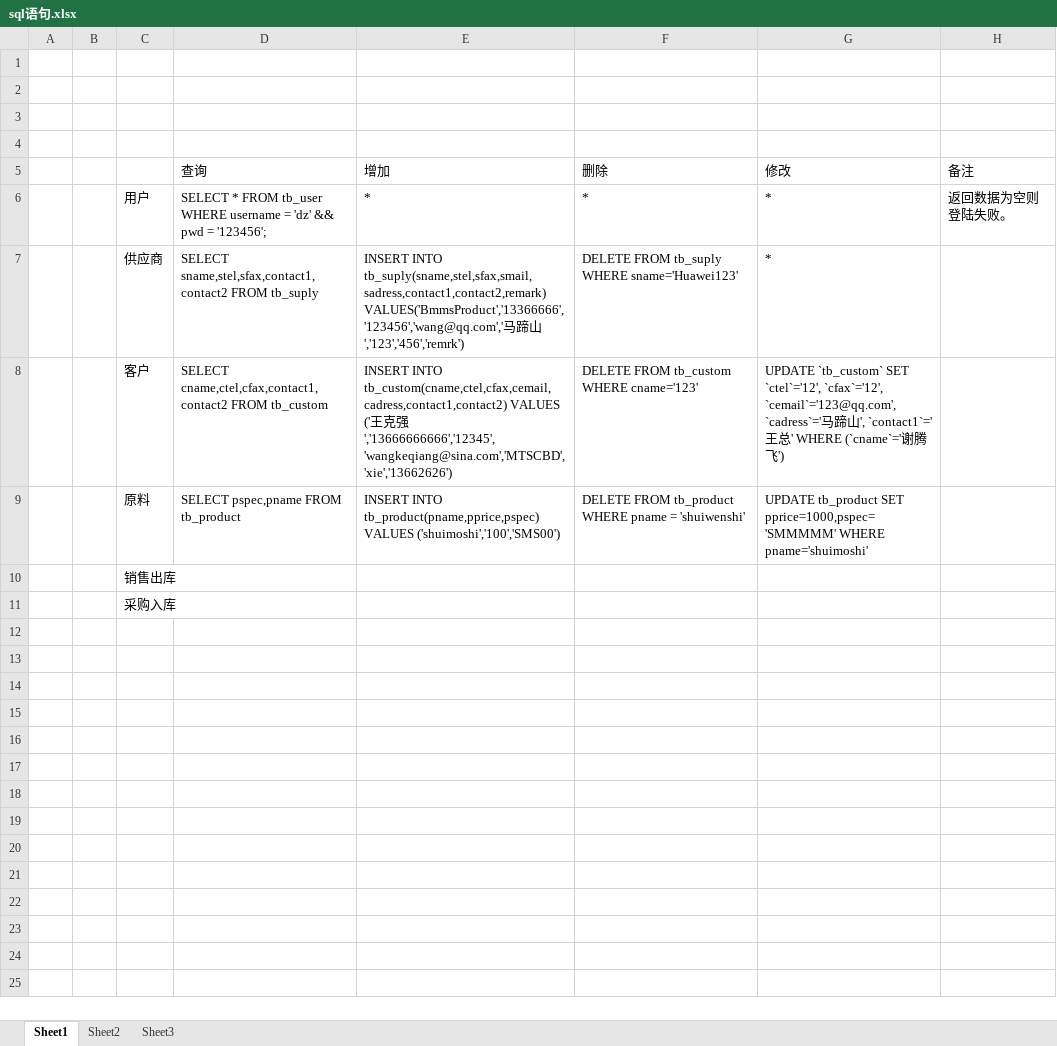
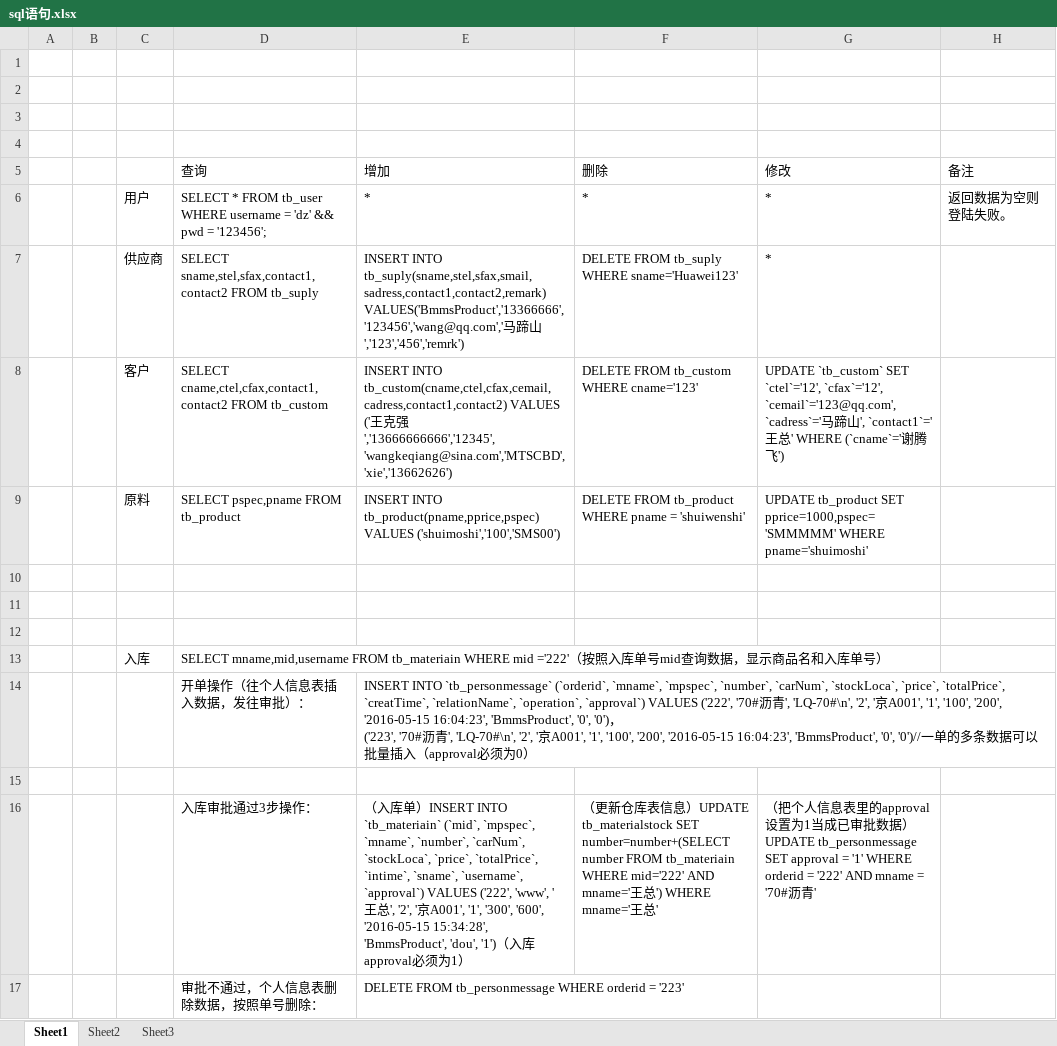
Before and after one commit to Free-Dou/BMMS, an Excel workbook: Document/sql语句.xlsx, sheet Sheet1, drawn as a sheet; only a part is shown; values as stored, in another font and other column widths than the file's, no borders; ↵ is a line break in a cell; the diff covers the shown part only; the diff names each change by its address in the sheet, - before the commit and + after, or states it on an @@ line.

Commit message:
更新sql语句

```diff
--- a/Document/sql语句.xlsx (sheet Sheet1)
+++ b/Document/sql语句.xlsx (sheet Sheet1)
-C10: 销售出库
+C10: (empty)
-C11: 采购入库
+C11: (empty)
+row 12: (empty)
+row 13:  |  | 入库 | SELECT mname,mid,username FROM tb_materiain WHERE mid ='222'（按照入库单号mid查询数据，显示商品名和入库单号）
+row 14:  |  |  | 开单操作（往个人信息表插入数据，发往审批）： | INSERT INTO `tb_personmessage` (`orderid`, `mname`, `mpspec`, `number`, `carNum`, `stockLoca`, `price`, `totalPrice`, `creatTime`, `relationName`, `operation`, `approval`) VALUES ('222', '70#沥青', 'LQ-70#\n', '2', '京A001', '1', '100', '200', '2016-05-15 16:04:23', 'BmmsProduct', '0', '0')， ↵ ('223', '70#沥青', 'LQ-70#\n', '2', '京A001', '1', '100', '200', '2016-05-15 16:04:23', 'BmmsProduct', '0', '0')//一单的多条数据可以批量插入（approval必须为0）
+row 15: (empty)
+row 16:  |  |  | 入库审批通过3步操作： | （入库单）INSERT INTO `tb_materiain` (`mid`, `mpspec`, `mname`, `number`, `carNum`, `stockLoca`, `price`, `totalPrice`, `intime`, `sname`, `username`, `approval`) VALUES ('222', 'www', '王总', '2', '京A001', '1', '300', '600', '2016-05-15 15:34:28', 'BmmsProduct', 'dou', '1')（入库approval必须为1） | （更新仓库表信息）UPDATE tb_materialstock SET number=number+(SELECT number FROM tb_materiain WHERE mid='222' AND mname='王总') WHERE mname='王总' | （把个人信息表里的approval设置为1当成已审批数据）UPDATE tb_personmessage SET approval = '1' WHERE orderid = '222' AND mname = '70#沥青'
+row 17:  |  |  | 审批不通过，个人信息表删除数据，按照单号删除： | DELETE FROM tb_personmessage WHERE orderid = '223'
```
Also changed, not shown: 8 added rows elsewhere in this sheet.
